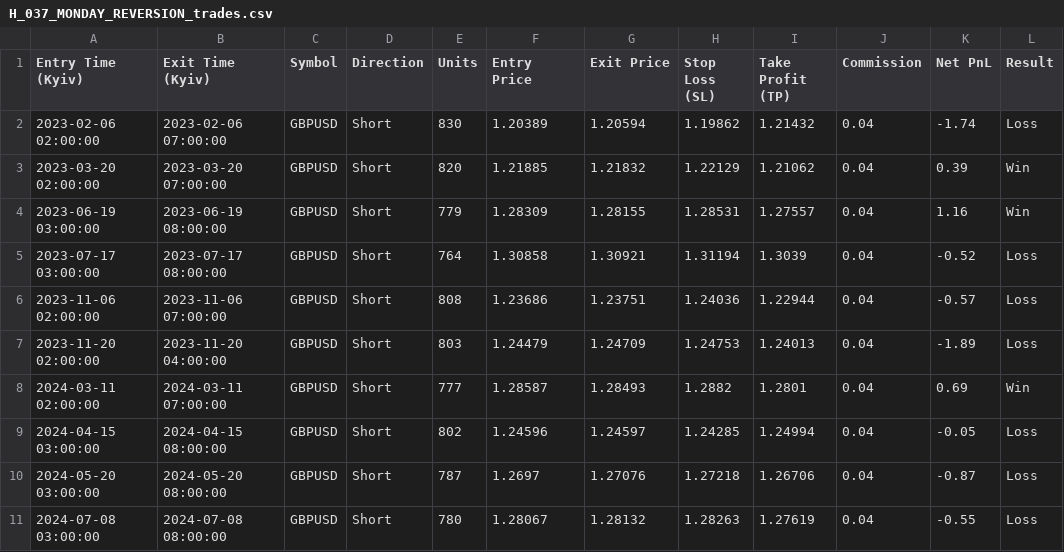
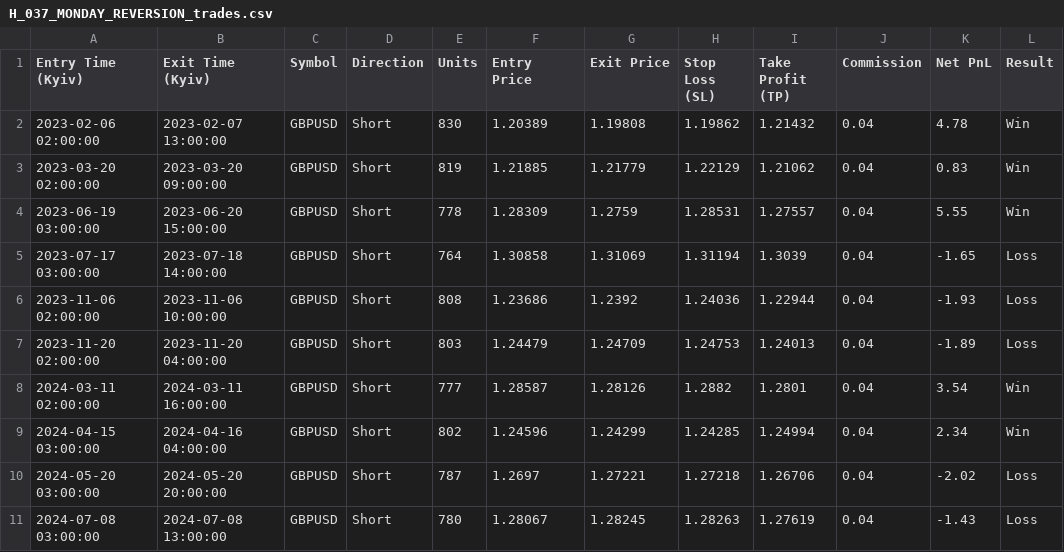
Before and after one commit to black-hole-yellow/trading_system, a CSV file: outputs/H_037_MONDAY_REVERSION_trades.csv, drawn as a sheet; only a part is shown; the diff covers the shown part only.

```diff
--- a/outputs/H_037_MONDAY_REVERSION_trades.csv
+++ b/outputs/H_037_MONDAY_REVERSION_trades.csv
@@ -1,11 +1,11 @@
 Entry Time (Kyiv),Exit Time (Kyiv),Symbol,Direction,Units,Entry Price,Exit Price,Stop Loss (SL),Take Profit (TP),Commission,Net PnL,Result
-2023-02-06 02:00:00,2023-02-06 07:00:00,GBPUSD,Short,830,1.20389,1.20594,1.19862,1.21432,0.04,-1.74,Loss
-2023-03-20 02:00:00,2023-03-20 07:00:00,GBPUSD,Short,820,1.21885,1.21832,1.22129,1.21062,0.04,0.39,Win
-2023-06-19 03:00:00,2023-06-19 08:00:00,GBPUSD,Short,779,1.28309,1.28155,1.28531,1.27557,0.04,1.16,Win
-2023-07-17 03:00:00,2023-07-17 08:00:00,GBPUSD,Short,764,1.30858,1.30921,1.31194,1.3039,0.04,-0.52,Loss
-2023-11-06 02:00:00,2023-11-06 07:00:00,GBPUSD,Short,808,1.23686,1.23751,1.24036,1.22944,0.04,-0.57,Loss
+2023-02-06 02:00:00,2023-02-07 13:00:00,GBPUSD,Short,830,1.20389,1.19808,1.19862,1.21432,0.04,4.78,Win
+2023-03-20 02:00:00,2023-03-20 09:00:00,GBPUSD,Short,819,1.21885,1.21779,1.22129,1.21062,0.04,0.83,Win
+2023-06-19 03:00:00,2023-06-20 15:00:00,GBPUSD,Short,778,1.28309,1.2759,1.28531,1.27557,0.04,5.55,Win
+2023-07-17 03:00:00,2023-07-18 14:00:00,GBPUSD,Short,764,1.30858,1.31069,1.31194,1.3039,0.04,-1.65,Loss
+2023-11-06 02:00:00,2023-11-06 10:00:00,GBPUSD,Short,808,1.23686,1.2392,1.24036,1.22944,0.04,-1.93,Loss
 2023-11-20 02:00:00,2023-11-20 04:00:00,GBPUSD,Short,803,1.24479,1.24709,1.24753,1.24013,0.04,-1.89,Loss
-2024-03-11 02:00:00,2024-03-11 07:00:00,GBPUSD,Short,777,1.28587,1.28493,1.2882,1.2801,0.04,0.69,Win
-2024-04-15 03:00:00,2024-04-15 08:00:00,GBPUSD,Short,802,1.24596,1.24597,1.24285,1.24994,0.04,-0.05,Loss
-2024-05-20 03:00:00,2024-05-20 08:00:00,GBPUSD,Short,787,1.2697,1.27076,1.27218,1.26706,0.04,-0.87,Loss
-2024-07-08 03:00:00,2024-07-08 08:00:00,GBPUSD,Short,780,1.28067,1.28132,1.28263,1.27619,0.04,-0.55,Loss
+2024-03-11 02:00:00,2024-03-11 16:00:00,GBPUSD,Short,777,1.28587,1.28126,1.2882,1.2801,0.04,3.54,Win
+2024-04-15 03:00:00,2024-04-16 04:00:00,GBPUSD,Short,802,1.24596,1.24299,1.24285,1.24994,0.04,2.34,Win
+2024-05-20 03:00:00,2024-05-20 20:00:00,GBPUSD,Short,787,1.2697,1.27221,1.27218,1.26706,0.04,-2.02,Loss
+2024-07-08 03:00:00,2024-07-08 13:00:00,GBPUSD,Short,780,1.28067,1.28245,1.28263,1.27619,0.04,-1.43,Loss
```
Also changed, not shown: 43 edited cells elsewhere in this file, 2 other files.
